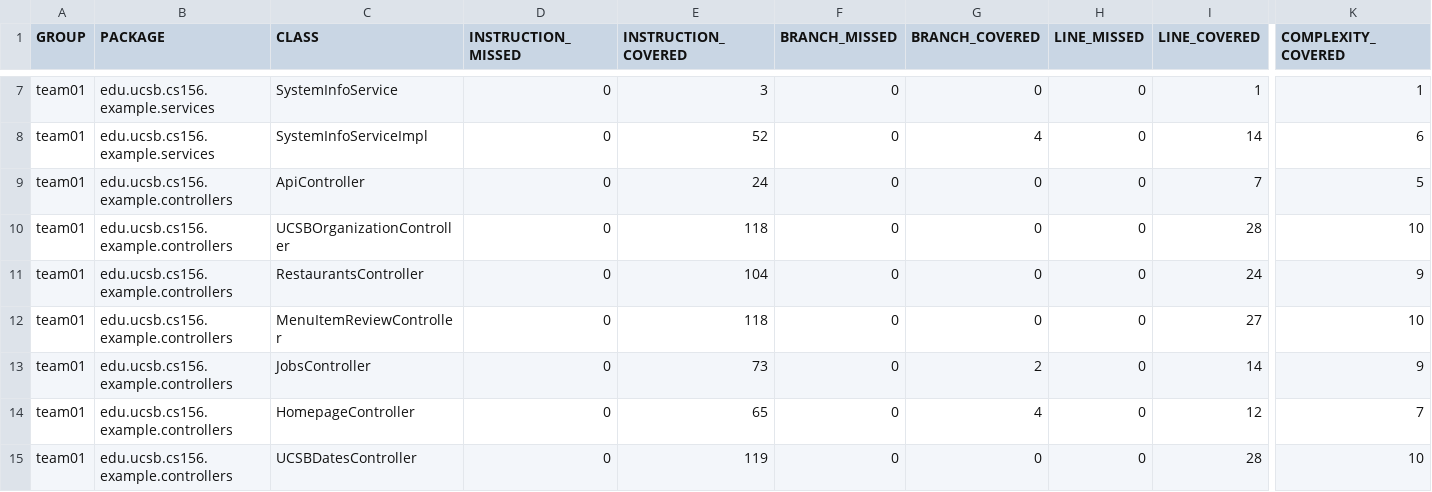
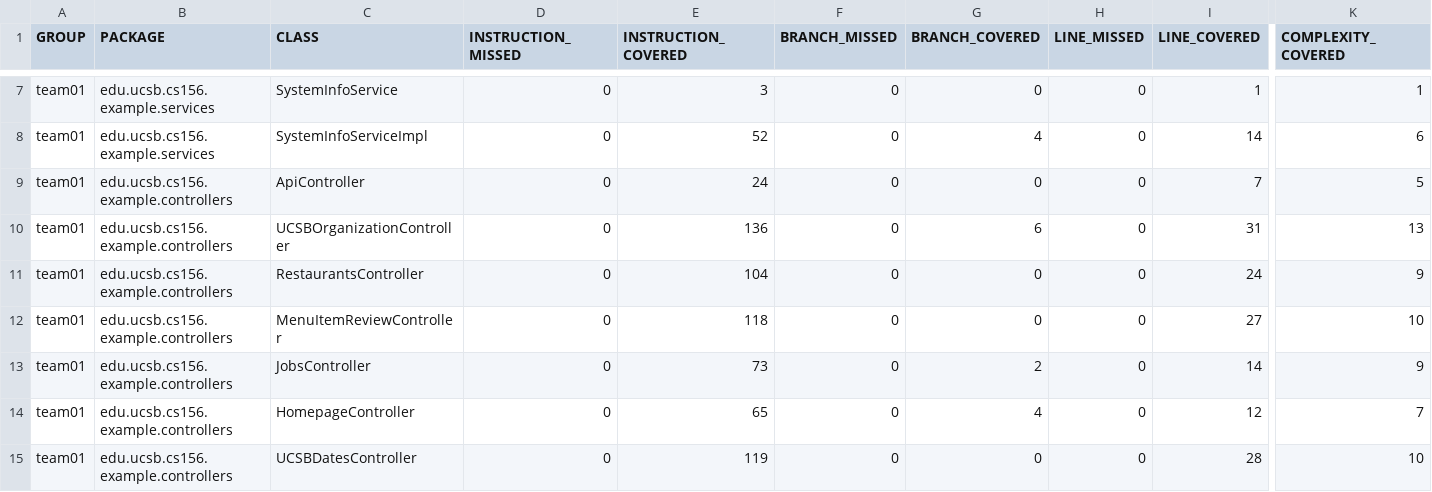
Before and after one commit to ucsb-cs156-s26/team01-s26-03, a CSV file: jacoco/jacoco.csv, drawn as a sheet; only a part is shown, gaps mark what is left out; the diff names each change by its address in the sheet, - before the commit and + after, or states it on an @@ line.

```diff
--- a/jacoco/jacoco.csv
+++ b/jacoco/jacoco.csv
-E10 (INSTRUCTION_COVERED): 118
+E10 (INSTRUCTION_COVERED): 136
-G10 (BRANCH_COVERED): 0
+G10 (BRANCH_COVERED): 6
-I10 (LINE_COVERED): 28
+I10 (LINE_COVERED): 31
-K10 (COMPLEXITY_COVERED): 10
+K10 (COMPLEXITY_COVERED): 13
```
Also changed, not shown: 7 other files.
